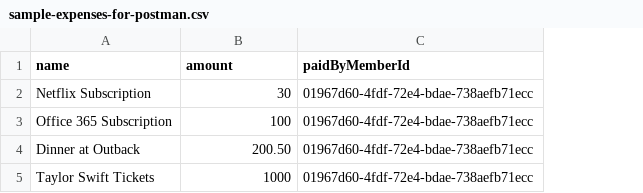
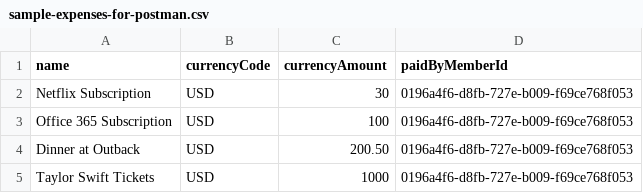
Before and after one commit to davidalecrim1/payment-splitter, a CSV file: docs/sample-expenses-for-postman.csv, drawn as a sheet; addresses are those after the commit; the diff names each change by its address in the sheet, - before the commit and + after, or states it on an @@ line.

Commit message:
add currency option in the group

```diff
--- a/docs/sample-expenses-for-postman.csv
+++ b/docs/sample-expenses-for-postman.csv
+column B (currencyCode), rows 2-5: all USD
-C1: amount
+C1: currencyAmount
-D2:D5 (paidByMemberId): 01967d60-4fdf-72e4-bdae-738aefb71ecc
+D2:D5 (paidByMemberId): 0196a4f6-d8fb-727e-b009-f69ce768f053
```
Also changed, not shown: 6 other files.
